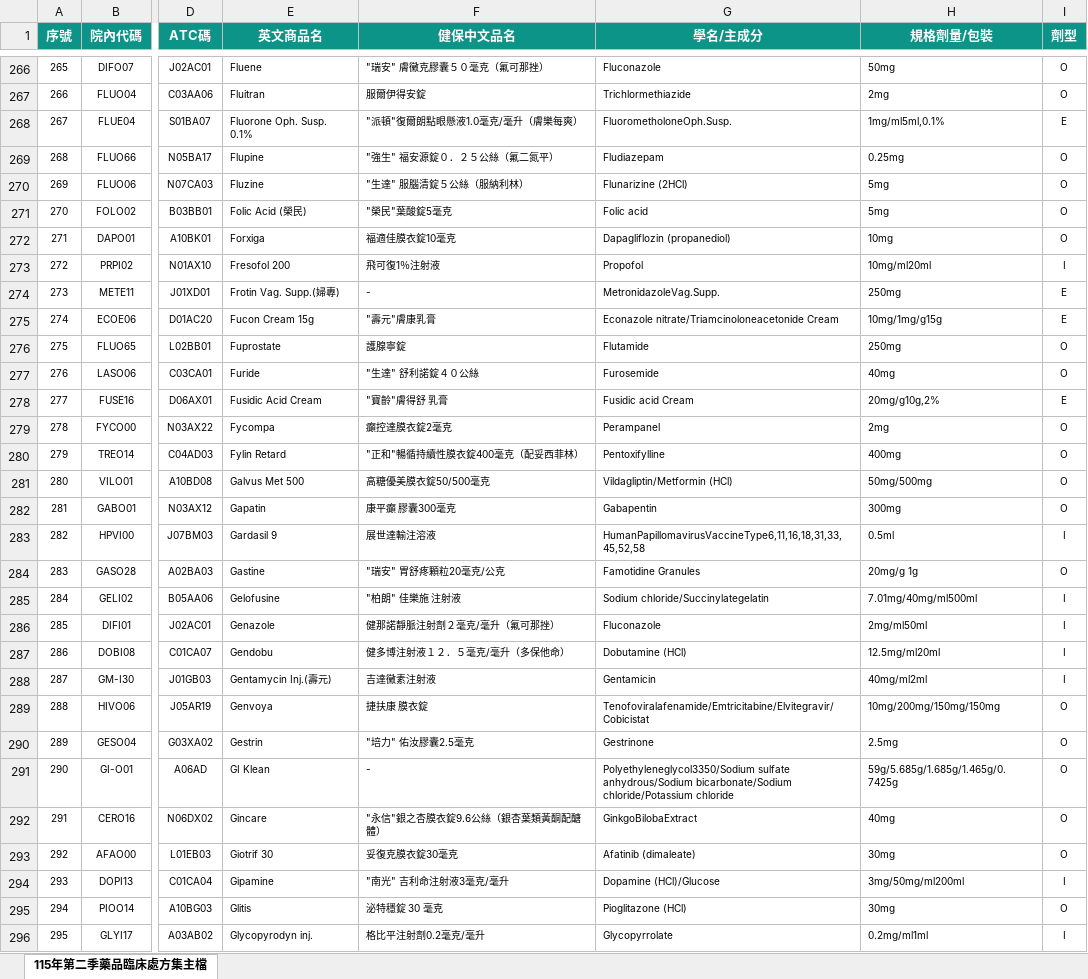
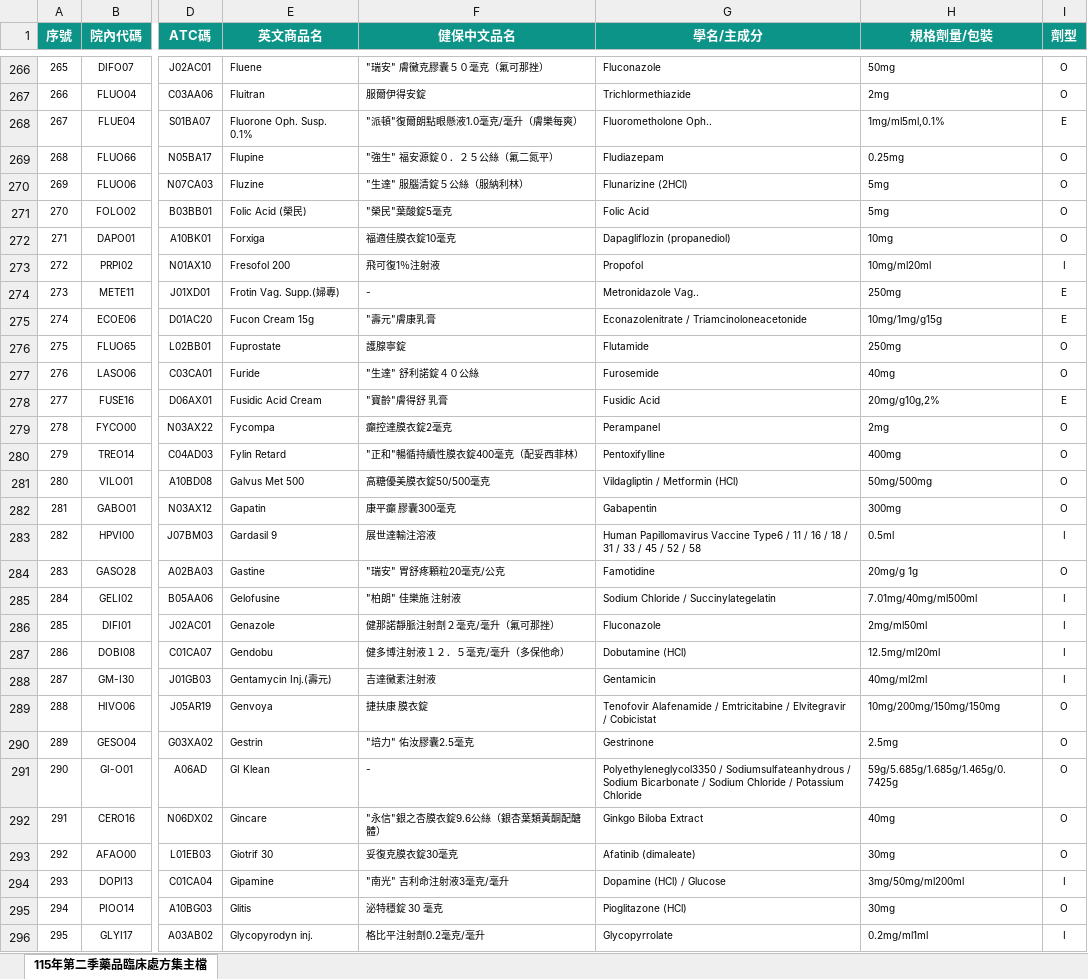
Before and after one commit to juliahml-ux/hospital-drug-master, an Excel workbook: 衛生福利部嘉義醫院藥品臨床處方集_115年第二季總表.xlsx, sheet 115年第二季藥品臨床處方集主檔, drawn as a sheet; only a part is shown, gaps mark what is left out; values as stored, in another font and other column widths than the file's, no borders; the diff covers the shown part only; the diff names each change by its address in the sheet, - before the commit and + after, or states it on an @@ line.

```diff
--- a/衛生福利部嘉義醫院藥品臨床處方集_115年第二季總表.xlsx (sheet 115年第二季藥品臨床處方集主檔)
+++ b/衛生福利部嘉義醫院藥品臨床處方集_115年第二季總表.xlsx (sheet 115年第二季藥品臨床處方集主檔)
-G268 (學名/主成分): FluorometholoneOph.Susp.
+G268 (學名/主成分): Fluorometholone Oph..
-G271 (學名/主成分): Folic acid
+G271 (學名/主成分): Folic Acid
-G274 (學名/主成分): MetronidazoleVag.Supp.
+G274 (學名/主成分): Metronidazole Vag..
-G275 (學名/主成分): Econazole nitrate/Triamcinoloneacetonide Cream
+G275 (學名/主成分): Econazolenitrate / Triamcinoloneacetonide
-G278 (學名/主成分): Fusidic acid Cream
+G278 (學名/主成分): Fusidic Acid
-G281 (學名/主成分): Vildagliptin/Metformin (HCl)
+G281 (學名/主成分): Vildagliptin / Metformin (HCl)
-G283 (學名/主成分): HumanPapillomavirusVaccineType6,11,16,18,31,33,45,52,58
+G283 (學名/主成分): Human Papillomavirus Vaccine Type6 / 11 / 16 / 18 / 31 / 33 / 45 / 52 / 58
-G284 (學名/主成分): Famotidine Granules
+G284 (學名/主成分): Famotidine
-G285 (學名/主成分): Sodium chloride/Succinylategelatin
+G285 (學名/主成分): Sodium Chloride / Succinylategelatin
-G289 (學名/主成分): Tenofoviralafenamide/Emtricitabine/Elvitegravir/Cobicistat
+G289 (學名/主成分): Tenofovir Alafenamide / Emtricitabine / Elvitegravir / Cobicistat
-G291 (學名/主成分): Polyethyleneglycol3350/Sodium sulfate anhydrous/Sodium bicarbonate/Sodium chloride/Potassium chloride
+G291 (學名/主成分): Polyethyleneglycol3350 / Sodiumsulfateanhydrous / Sodium Bicarbonate / Sodium Chloride / Potassium Chloride
-G292 (學名/主成分): GinkgoBilobaExtract
+G292 (學名/主成分): Ginkgo Biloba Extract
-G294 (學名/主成分): Dopamine (HCl)/Glucose
+G294 (學名/主成分): Dopamine (HCl) / Glucose
```
Also changed, not shown: 346 edited cells elsewhere in this sheet, 3 other files.
